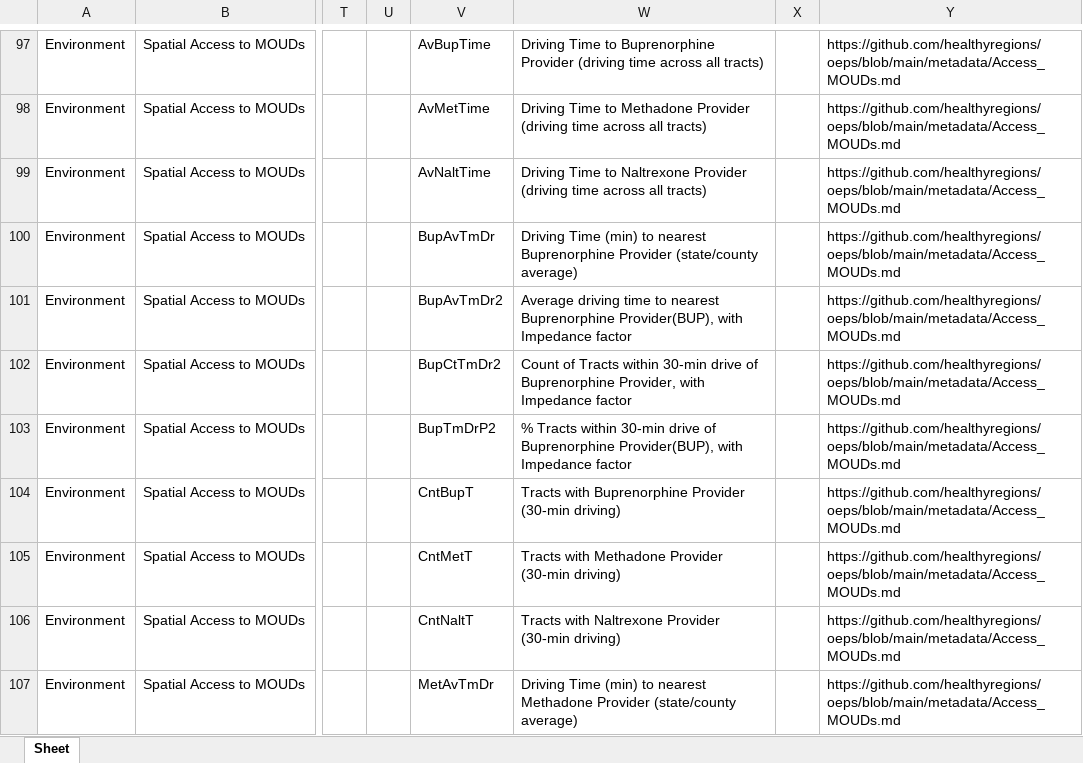
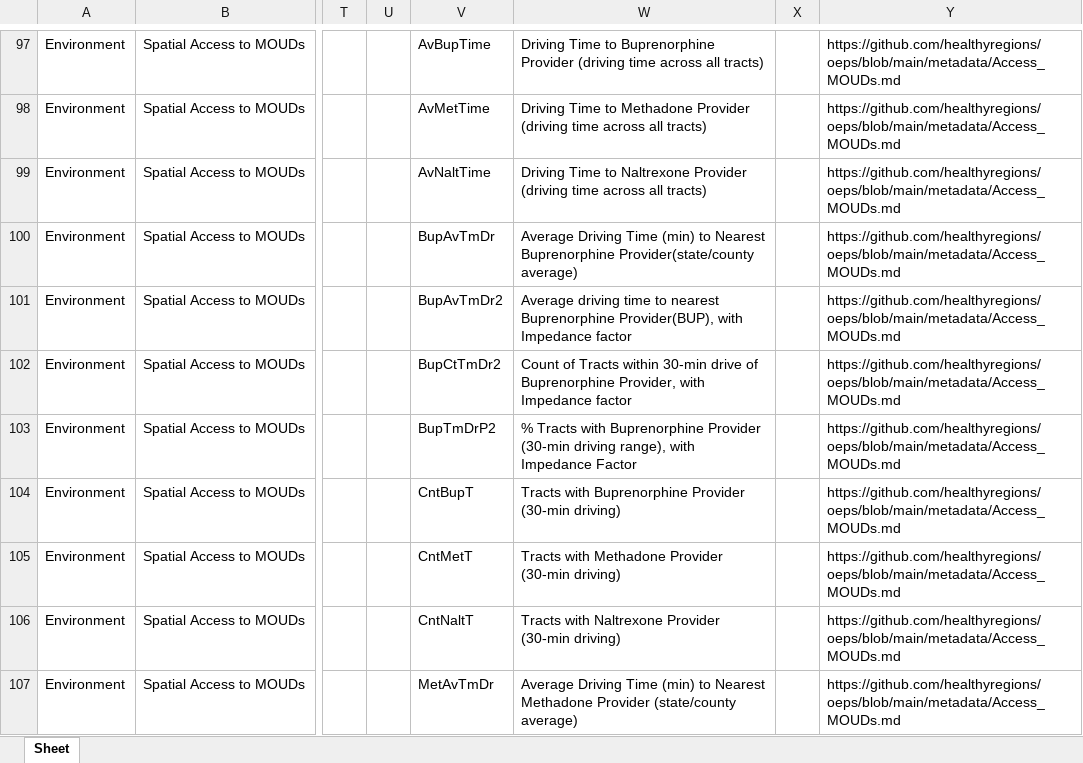
Before and after one commit to healthyregions/oeps, an Excel workbook: docs/src/reference/data-dictionaries/S_Dict.xlsx, sheet Sheet, drawn as a sheet; only a part is shown, gaps mark what is left out; values as stored, in another font and other column widths than the file's, no borders; the diff covers the shown part only; the diff names each change by its address in the sheet, - before the commit and + after, or states it on an @@ line.

```diff
--- a/docs/src/reference/data-dictionaries/S_Dict.xlsx (sheet Sheet)
+++ b/docs/src/reference/data-dictionaries/S_Dict.xlsx (sheet Sheet)
-W100: Driving Time (min) to nearest Buprenorphine Provider (state/county average)
+W100: Average Driving Time (min) to Nearest Buprenorphine Provider(state/county average)
-W103: % Tracts within 30-min drive of Buprenorphine Provider(BUP), with Impedance factor
+W103: % Tracts with Buprenorphine Provider (30-min driving range), with Impedance Factor
-W107: Driving Time (min) to nearest Methadone Provider…
+W107: Average Driving Time (min) to Nearest Methadone Provider…
```
Also changed, not shown: 7 edited cells elsewhere in this sheet, docs/src/reference/data-dictionaries/C_Dict.xlsx, docs/src/reference/data-dictionaries/T_Dict.xlsx, 7 other files.
